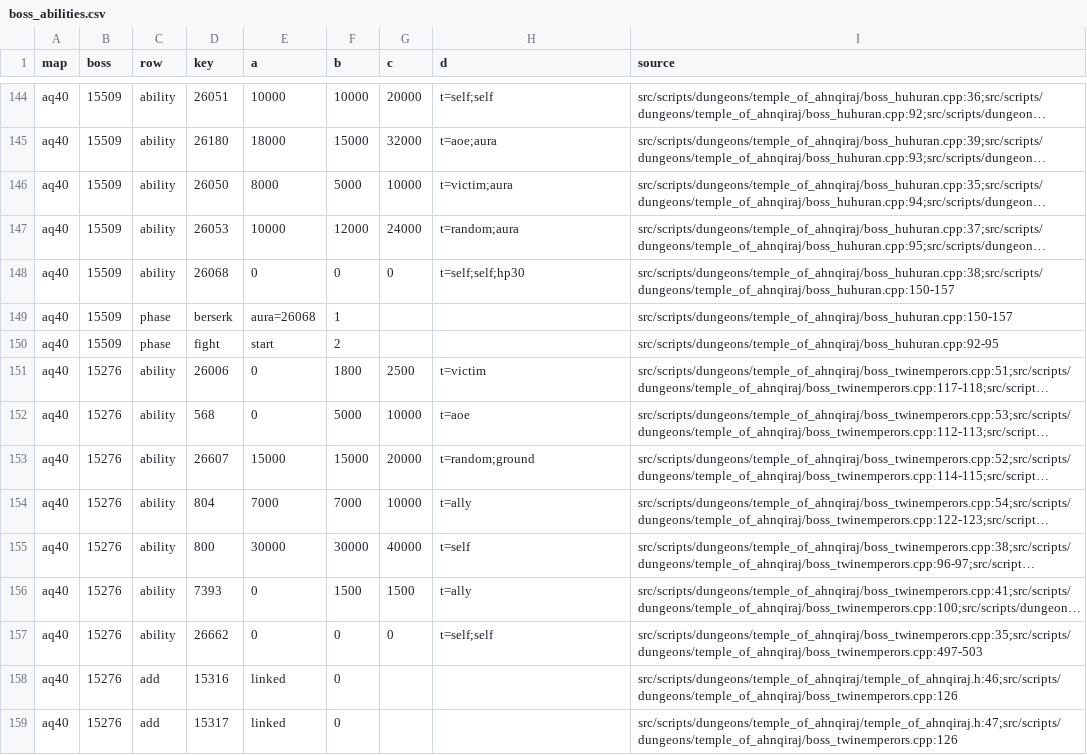
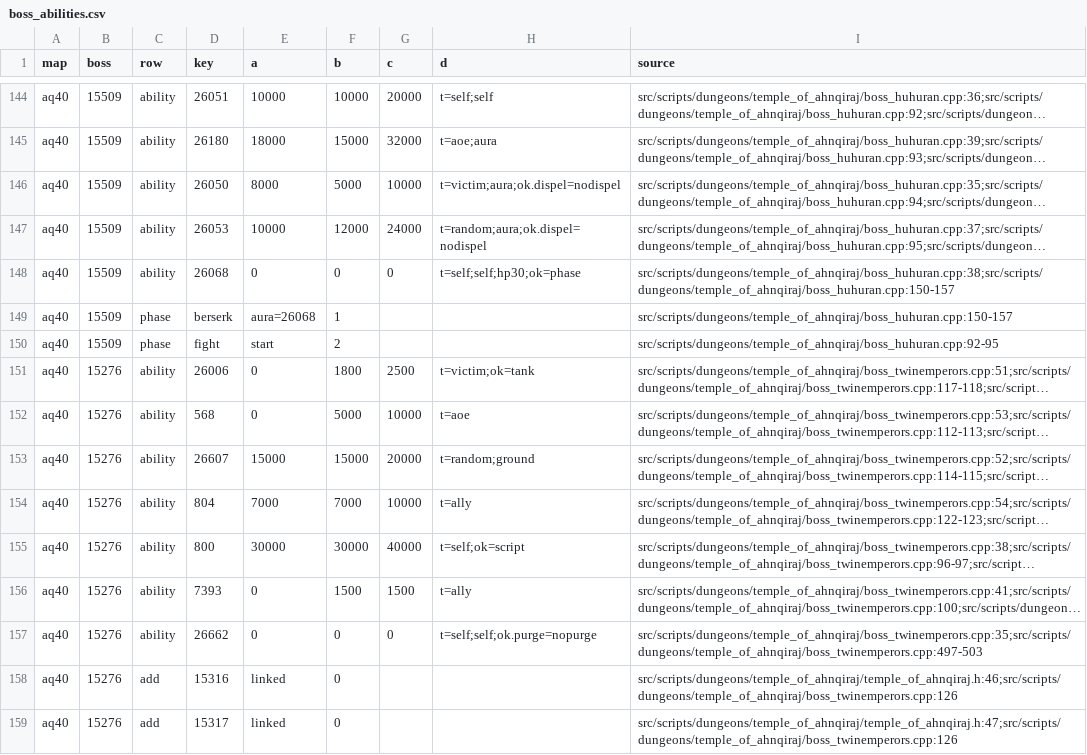
Before and after one commit to Sagiroth/TortoiseBots, a CSV file: data/boss/boss_abilities.csv, drawn as a sheet; only a part is shown, gaps mark what is left out; long unchanged cells end in …; the diff covers the shown part only; the diff names each change by its address in the sheet, - before the commit and + after, or states it on an @@ line.

Commit message:
Dashboard: the raid coverage tab (boss tactics coverage page)
A coverage view of how the bots answer each raid boss ability: the boss
tactic rows from the world database (/api/v1/boss/tactics, internal/bosstactics),
the answers that live in C++ (data/boss/code_answers.csv), the raid map ids
(data/boss/raids.csv), and tools/boss_coverage.py, which replays the
migrations and reports the same rule as the page. A capped tactics read is
shown as incomplete instead of as gaps, and a boss step's kill_first list
counts as the answer for the adds that boss summons.

Brought over from pjerra/TortoiseBots feat/fd-cov-page and
fix/coverage-boss-step-killfirst as one change on dev.

```diff
--- a/data/boss/boss_abilities.csv
+++ b/data/boss/boss_abilities.csv
-H146 (d): t=victim;aura
+H146 (d): t=victim;aura;ok.dispel=nodispel
-H147 (d): t=random;aura
+H147 (d): t=random;aura;ok.dispel=nodispel
-H148 (d): t=self;self;hp30
+H148 (d): t=self;self;hp30;ok=phase
-H151 (d): t=victim
+H151 (d): t=victim;ok=tank
-H155 (d): t=self
+H155 (d): t=self;ok=script
-H157 (d): t=self;self
+H157 (d): t=self;self;ok.purge=nopurge
```
Also changed, not shown: 51 edited cells elsewhere in this file, 28 other files.
